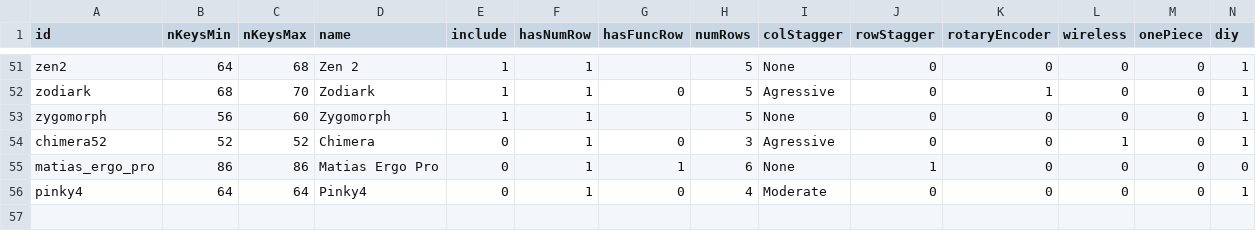
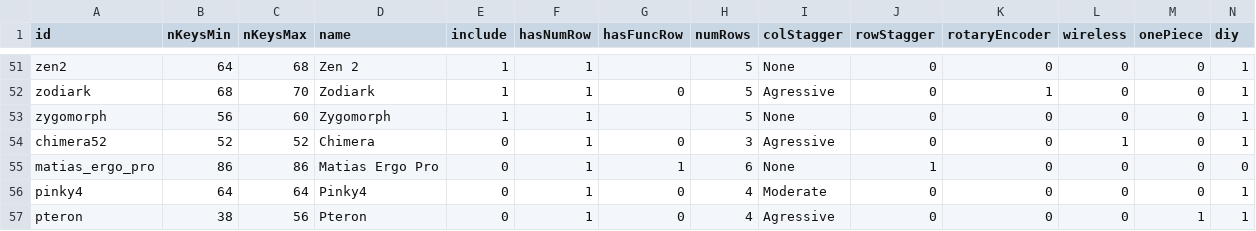
Before and after one commit to jhelvy/splitKbCompare, a CSV file: keyboards.csv, drawn as a sheet; only a part is shown, gaps mark what is left out; rows hold the shown columns only; the diff names each change by its address in the sheet, - before the commit and + after, or states it on an @@ line.

Commit message:
added pteron files

```diff
--- a/keyboards.csv
+++ b/keyboards.csv
+row 57: pteron | 38 | 56 | Pteron | 0 | 1 | 0 | 4 | Agressive | 0 | 0 | 0 | 1 | 1
```
Also changed, not shown: 2 other files.
